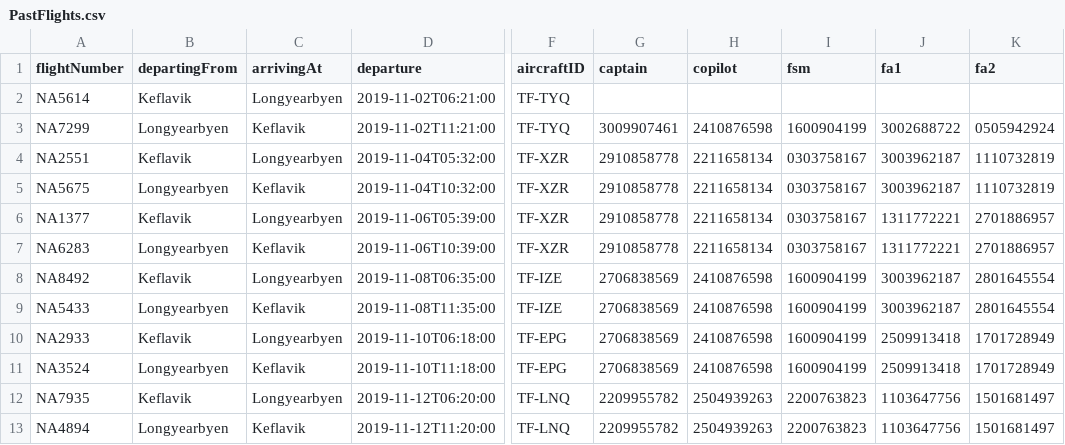
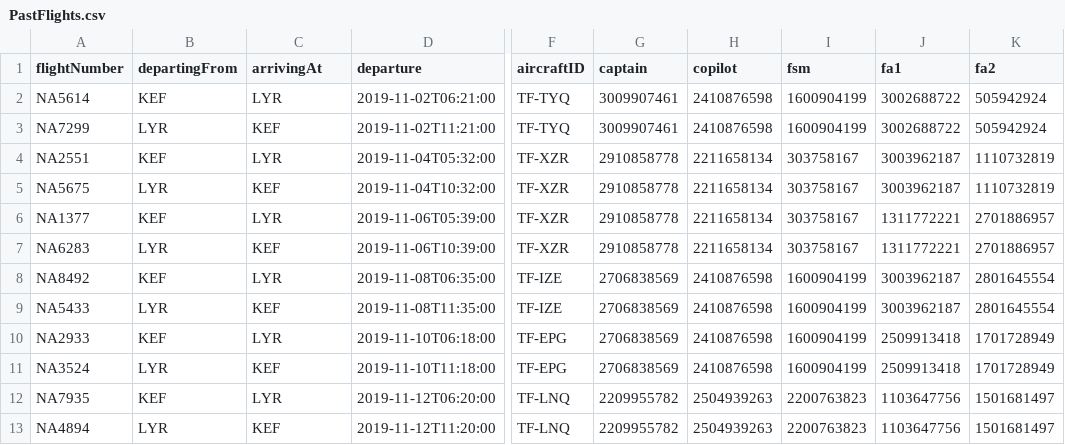
Before and after one commit to heidars19/3ja-vikna-verkefni, a CSV file: program_code/Data/PastFlights.csv, drawn as a sheet; only a part is shown, gaps mark what is left out; the diff covers the shown part only; the diff names each change by its address in the sheet, - before the commit and + after, or states it on an @@ line.

Commit message:
DATA_API file calls other files in DB layer

```diff
--- a/program_code/Data/PastFlights.csv
+++ b/program_code/Data/PastFlights.csv
-B2 (departingFrom): Keflavik
+B2 (departingFrom): KEF
-C2 (arrivingAt): Longyearbyen
+C2 (arrivingAt): LYR
-G2 (captain): (empty)
+G2 (captain): 3009907461
-H2 (copilot): (empty)
+H2 (copilot): 2410876598
-I2 (fsm): (empty)
+I2 (fsm): 1600904199
-J2 (fa1): (empty)
+J2 (fa1): 3002688722
-K2 (fa2): (empty)
+K2 (fa2): 505942924
-B3 (departingFrom): Longyearbyen
+B3 (departingFrom): LYR
-C3 (arrivingAt): Keflavik
+C3 (arrivingAt): KEF
-K3 (fa2): 0505942924
+K3 (fa2): 505942924
-B4 (departingFrom): Keflavik
+B4 (departingFrom): KEF
-C4 (arrivingAt): Longyearbyen
+C4 (arrivingAt): LYR
-I4:I7 (fsm): 0303758167
+I4:I7 (fsm): 303758167
-B5 (departingFrom): Longyearbyen
+B5 (departingFrom): LYR
-C5 (arrivingAt): Keflavik
+C5 (arrivingAt): KEF
-B6 (departingFrom): Keflavik
+B6 (departingFrom): KEF
-C6 (arrivingAt): Longyearbyen
+C6 (arrivingAt): LYR
-B7 (departingFrom): Longyearbyen
+B7 (departingFrom): LYR
-C7 (arrivingAt): Keflavik
+C7 (arrivingAt): KEF
-B8 (departingFrom): Keflavik
+B8 (departingFrom): KEF
-C8 (arrivingAt): Longyearbyen
+C8 (arrivingAt): LYR
-B9 (departingFrom): Longyearbyen
+B9 (departingFrom): LYR
-C9 (arrivingAt): Keflavik
+C9 (arrivingAt): KEF
-B10 (departingFrom): Keflavik
+B10 (departingFrom): KEF
-C10 (arrivingAt): Longyearbyen
+C10 (arrivingAt): LYR
-B11 (departingFrom): Longyearbyen
+B11 (departingFrom): LYR
-C11 (arrivingAt): Keflavik
+C11 (arrivingAt): KEF
-B12 (departingFrom): Keflavik
+B12 (departingFrom): KEF
-C12 (arrivingAt): Longyearbyen
+C12 (arrivingAt): LYR
-B13 (departingFrom): Longyearbyen
+B13 (departingFrom): LYR
-C13 (arrivingAt): Keflavik
+C13 (arrivingAt): KEF
```
Also changed, not shown: 102 edited cells elsewhere in this file, 14 other files.
